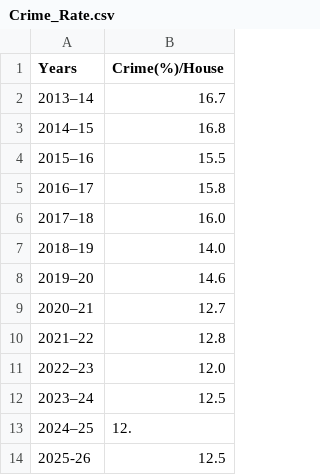
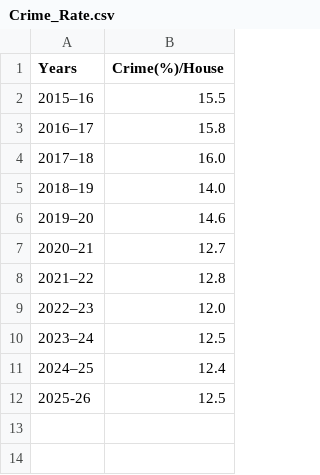
Before and after one commit to Tunip-Anip/CT2_Task-3_Data-Science, a CSV file: Crime_Rate.csv, drawn as a sheet.

```diff
--- a/Crime_Rate.csv
+++ b/Crime_Rate.csv
@@ -1,4 +1,2 @@
 "Years","Crime(%)/House"
-"2013–14","16.7"
-"2014–15","16.8"
 "2015–16","15.5"
@@ -12,3 +10,3 @@
 "2023–24","12.5"
-"2024–25","12."
+"2024–25","12.4"
 "2025-26","12.5"
```
Also changed, not shown: Inflation.csv, 3 other files.
